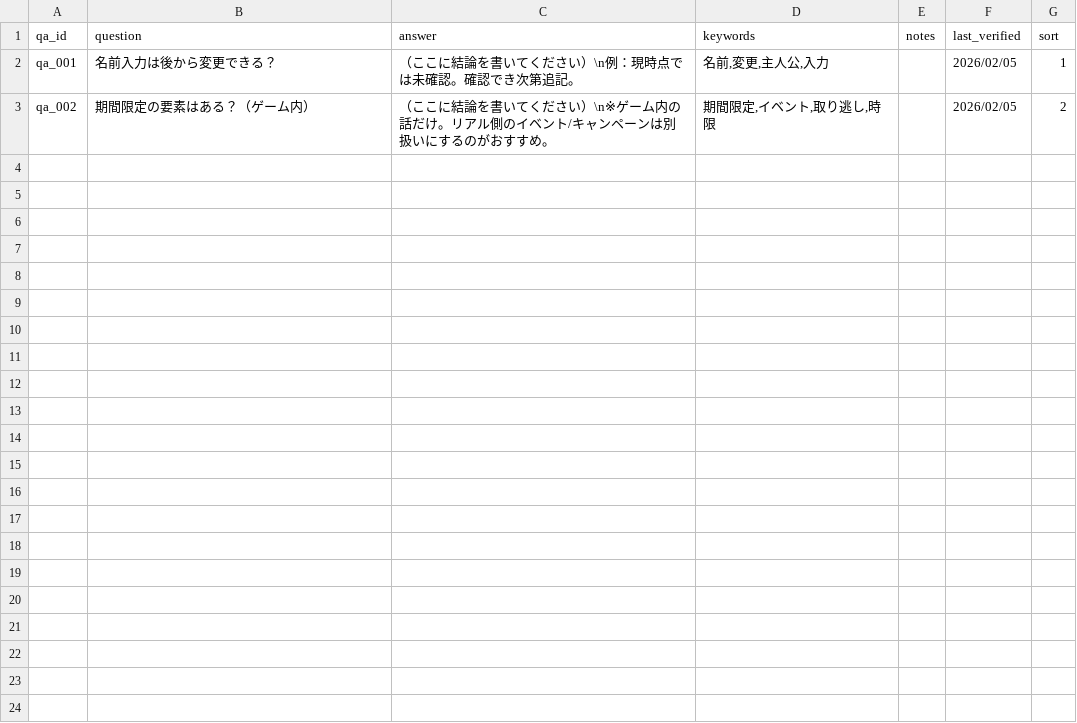
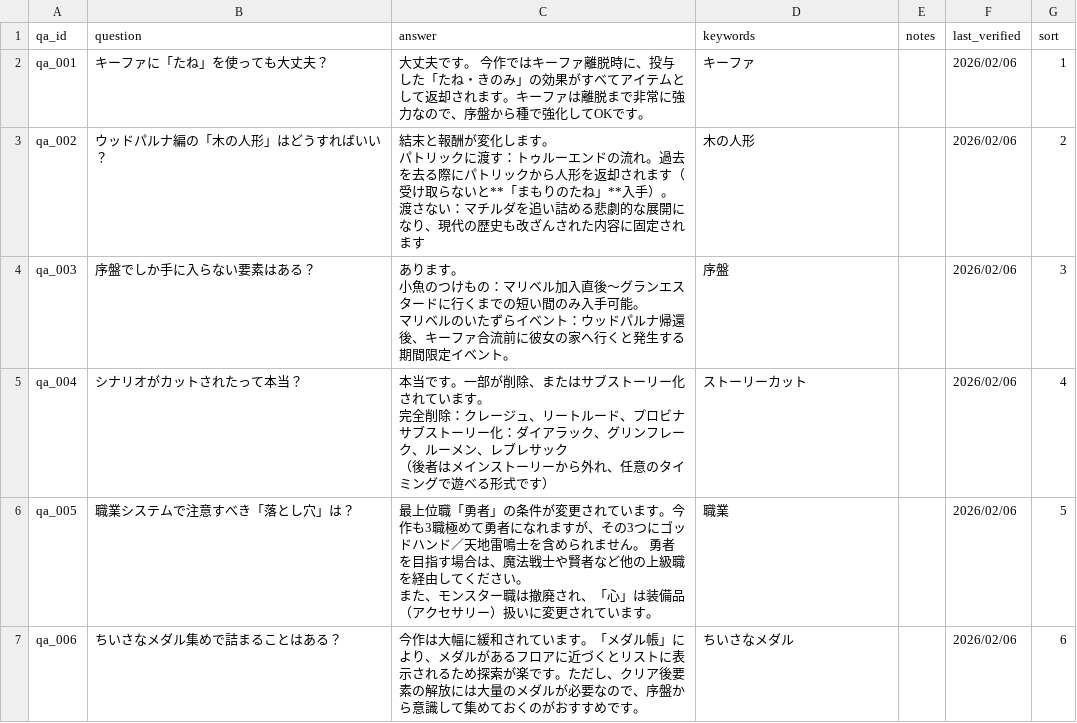
Before and after one commit to hitoshihirai07-hash/dq7_site, a CSV file: dq7_missables_patch/data/current/missables_qa.csv, drawn as a sheet.

Commit message:
Add files via upload

```diff
--- a/dq7_missables_patch/data/current/missables_qa.csv
+++ b/dq7_missables_patch/data/current/missables_qa.csv
@@ -1,3 +1,26 @@
 qa_id,question,answer,keywords,notes,last_verified,sort
-qa_001,名前入力は後から変更できる？,"（ここに結論を書いてください）\n例：現時点では未確認。確認でき次第追記。","名前,変更,主人公,入力",,2026/02/05,1
-qa_002,期間限定の要素はある？（ゲーム内）,"（ここに結論を書いてください）\n※ゲーム内の話だけ。リアル側のイベント/キャンペーンは別扱いにするのがおすすめ。","期間限定,イベント,取り逃し,時限",,2026/02/05,2
+qa_001,キーファに「たね」を使っても大丈夫？,大丈夫です。 今作ではキーファ離脱時に、投与した「たね・きのみ」の効果がすべてアイテムとして返却されます。キーファは離脱まで非常に強力なので、序盤から種で強化してOKです。,キーファ,,2026/02/06,1
+qa_002,ウッドパルナ編の「木の人形」はどうすればいい？,"結末と報酬が変化します。
+
+パトリックに渡す：トゥルーエンドの流れ。過去を去る際にパトリックから人形を返却されます（受け取らないと**「まもりのたね」**入手）。
+
+渡さない：マチルダを追い詰める悲劇的な展開になり、現代の歴史も改ざんされた内容に固定されます
+",木の人形,,2026/02/06,2
+qa_003,序盤でしか手に入らない要素はある？,"あります。
+
+小魚のつけもの：マリベル加入直後〜グランエスタードに行くまでの短い間のみ入手可能。
+
+マリベルのいたずらイベント：ウッドパルナ帰還後、キーファ合流前に彼女の家へ行くと発生する期間限定イベント。
+",序盤,,2026/02/06,3
+qa_004,シナリオがカットされたって本当？,"本当です。一部が削除、またはサブストーリー化されています。
+
+完全削除：クレージュ、リートルード、プロビナ
+
+サブストーリー化：ダイアラック、グリンフレーク、ルーメン、レブレサック
+（後者はメインストーリーから外れ、任意のタイミングで遊べる形式です）",ストーリーカット,,2026/02/06,4
+qa_005,"職業システムで注意すべき「落とし穴」は？
+","最上位職「勇者」の条件が変更されています。今作も3職極めて勇者になれますが、その3つにゴッドハンド／天地雷鳴士を含められません。 勇者を目指す場合は、魔法戦士や賢者など他の上級職を経由してください。
+また、モンスター職は撤廃され、「心」は装備品（アクセサリー）扱いに変更されています。
+",職業,,2026/02/06,5
+qa_006,"ちいさなメダル集めで詰まることはある？
+",今作は大幅に緩和されています。「メダル帳」により、メダルがあるフロアに近づくとリストに表示されるため探索が楽です。ただし、クリア後要素の解放には大量のメダルが必要なので、序盤から意識して集めておくのがおすすめです。,ちいさなメダル,,2026/02/06,6
```
